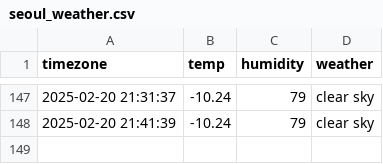
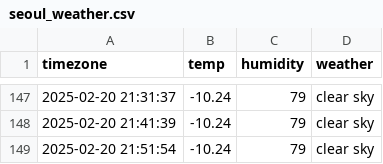
Before and after one commit to goeun-oh/seoul_weather, a CSV file: seoul_weather.csv, drawn as a sheet; only a part is shown, gaps mark what is left out; the diff names each change by its address in the sheet, - before the commit and + after, or states it on an @@ line.

```diff
--- a/seoul_weather.csv
+++ b/seoul_weather.csv
+row 149: 2025-02-20 21:51:54 | -10.24 | 79 | clear sky
```
